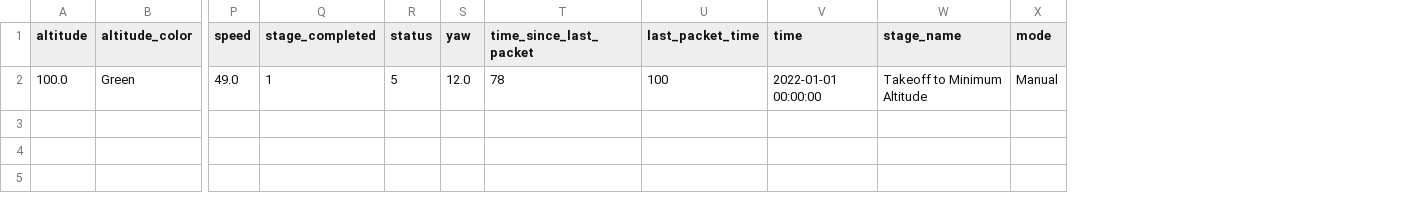
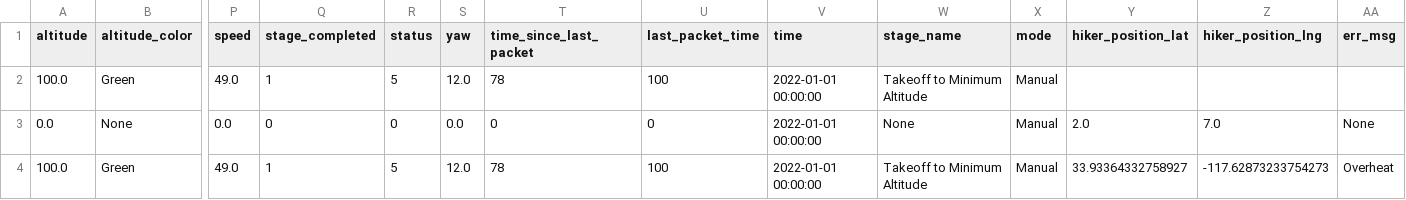
Before and after one commit to tyabbi/DB-Practice, a CSV file: secondmethod/databaseCSV/MEA_database.csv, drawn as a sheet; only a part is shown, gaps mark what is left out; rows hold the shown columns only; the diff names each change by its address in the sheet, - before the commit and + after, or states it on an @@ line.

```diff
--- a/secondmethod/databaseCSV/MEA_database.csv
+++ b/secondmethod/databaseCSV/MEA_database.csv
+column Y (hiker_position_lat), empty
+column Z (hiker_position_lng), empty
+column AA (err_msg), empty
+row 3: 0.0 | None | 0.0 | 0 | 0 | 0.0 | 0 | 0 | 2022-01-01 00:00:00 | None | Manual | 2.0 | 7.0 | None
+row 4: 100.0 | Green | 49.0 | 1 | 5 | 12.0 | 78 | 100 | 2022-01-01 00:00:00 | Takeoff to Minimum Altitude | Manual | 33.93364332758927 | -117.62873233754273 | Overheat
```
Also changed, not shown: secondmethod/databaseCSV/ERU_database.csv, secondmethod/databaseCSV/MAC_database.csv, 7 other files.
